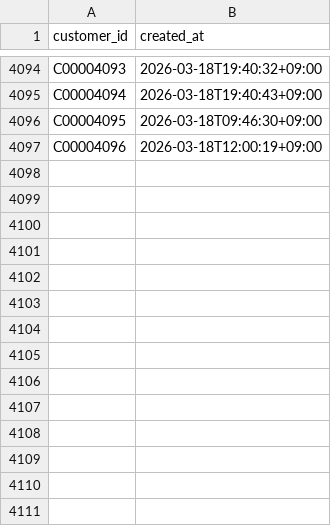
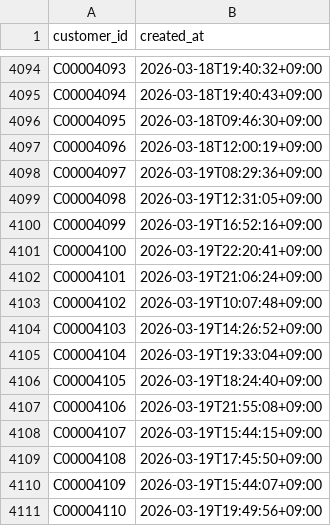
Before and after one commit to gghatano/synthetic-restaurant-data, a CSV file: data/output/customer.csv, drawn as a sheet; only a part is shown, gaps mark what is left out.

```diff
--- a/data/output/customer.csv
+++ b/data/output/customer.csv
@@ -4097 +4097,15 @@ C00004095,2026-03-18T09:46:30+09:00
 C00004096,2026-03-18T12:00:19+09:00
+C00004097,2026-03-19T08:29:36+09:00
+C00004098,2026-03-19T12:31:05+09:00
+C00004099,2026-03-19T16:52:16+09:00
+C00004100,2026-03-19T22:20:41+09:00
+C00004101,2026-03-19T21:06:24+09:00
+C00004102,2026-03-19T10:07:48+09:00
+C00004103,2026-03-19T14:26:52+09:00
+C00004104,2026-03-19T19:33:04+09:00
+C00004105,2026-03-19T18:24:40+09:00
+C00004106,2026-03-19T21:55:08+09:00
+C00004107,2026-03-19T15:44:15+09:00
+C00004108,2026-03-19T17:45:50+09:00
+C00004109,2026-03-19T15:44:07+09:00
+C00004110,2026-03-19T19:49:56+09:00
```
Also changed, not shown: data/output/generation_run.csv, 4 other files.
